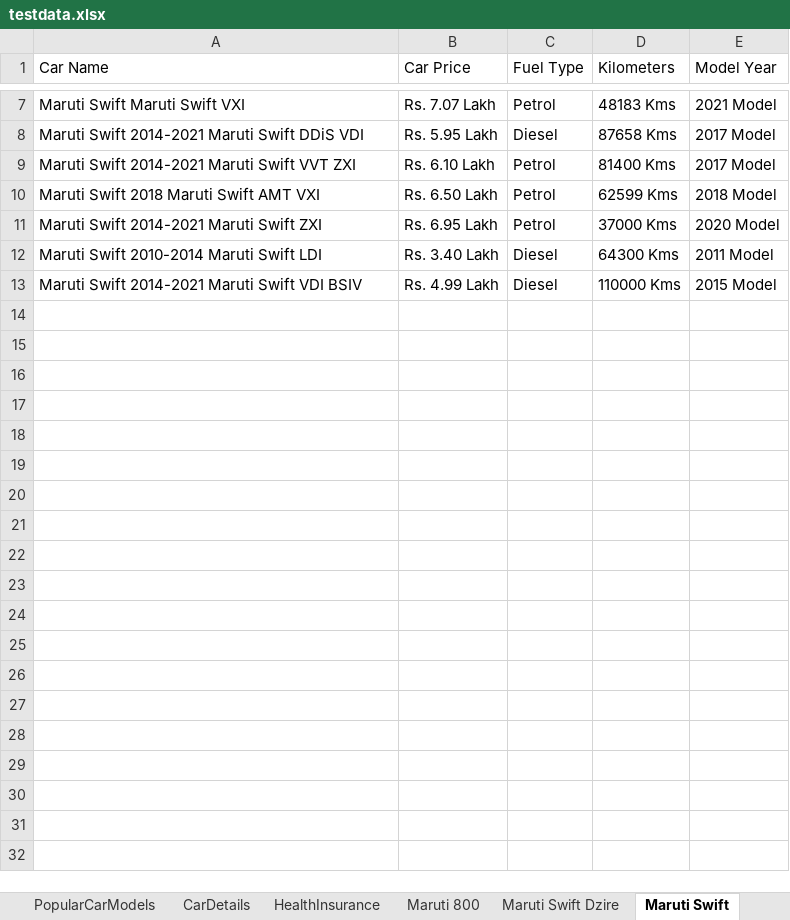
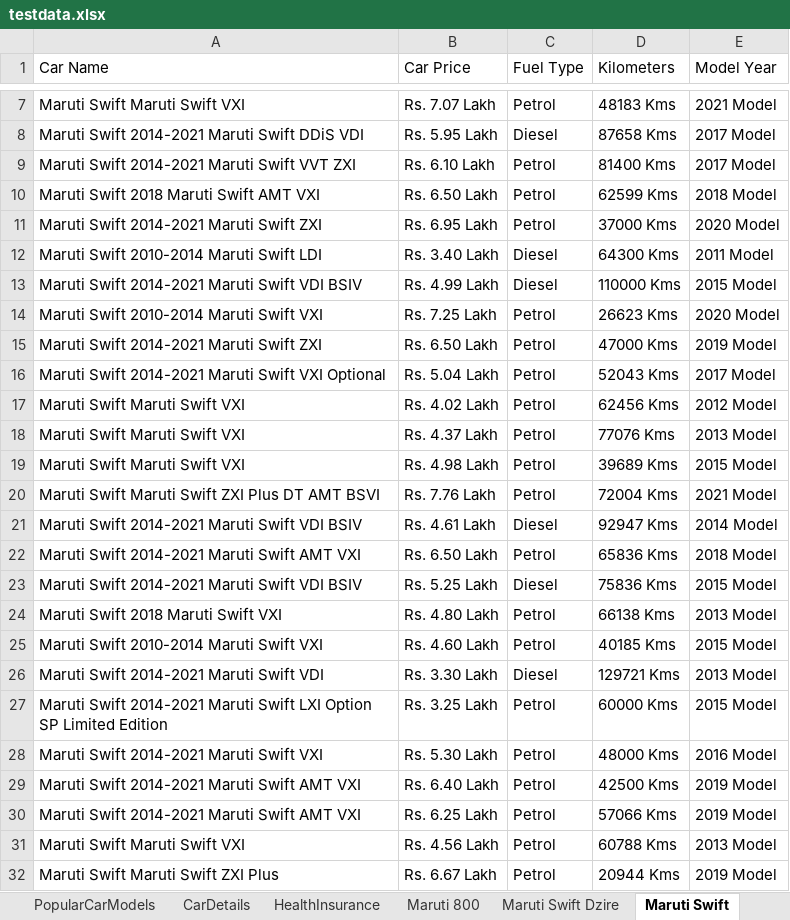
Before and after one commit to anandkumar01/Hackathon_Project, an Excel workbook: target/test-classes/testdata.xlsx, sheet Maruti Swift, drawn as a sheet; only a part is shown, gaps mark what is left out; values as stored, in another font and other column widths than the file's, no borders; the diff covers the shown part only; the diff names each change by its address in the sheet, - before the commit and + after, or states it on an @@ line.

Commit message:
Selenium GRID implemented and Popular car model details updated

```diff
--- a/target/test-classes/testdata.xlsx (sheet Maruti Swift)
+++ b/target/test-classes/testdata.xlsx (sheet Maruti Swift)
+row 14: Maruti Swift 2010-2014 Maruti Swift VXI | Rs. 7.25 Lakh | Petrol | 26623 Kms | 2020 Model
+row 15: Maruti Swift 2014-2021 Maruti Swift ZXI | Rs. 6.50 Lakh | Petrol | 47000 Kms | 2019 Model
+row 16: Maruti Swift 2014-2021 Maruti Swift VXI Optional | Rs. 5.04 Lakh | Petrol | 52043 Kms | 2017 Model
+row 17: Maruti Swift Maruti Swift VXI | Rs. 4.02 Lakh | Petrol | 62456 Kms | 2012 Model
+row 18: Maruti Swift Maruti Swift VXI | Rs. 4.37 Lakh | Petrol | 77076 Kms | 2013 Model
+row 19: Maruti Swift Maruti Swift VXI | Rs. 4.98 Lakh | Petrol | 39689 Kms | 2015 Model
+row 20: Maruti Swift Maruti Swift ZXI Plus DT AMT BSVI | Rs. 7.76 Lakh | Petrol | 72004 Kms | 2021 Model
+row 21: Maruti Swift 2014-2021 Maruti Swift VDI BSIV | Rs. 4.61 Lakh | Diesel | 92947 Kms | 2014 Model
+row 22: Maruti Swift 2014-2021 Maruti Swift AMT VXI | Rs. 6.50 Lakh | Petrol | 65836 Kms | 2018 Model
+row 23: Maruti Swift 2014-2021 Maruti Swift VDI BSIV | Rs. 5.25 Lakh | Diesel | 75836 Kms | 2015 Model
+row 24: Maruti Swift 2018 Maruti Swift VXI | Rs. 4.80 Lakh | Petrol | 66138 Kms | 2013 Model
+row 25: Maruti Swift 2010-2014 Maruti Swift VXI | Rs. 4.60 Lakh | Petrol | 40185 Kms | 2015 Model
+row 26: Maruti Swift 2014-2021 Maruti Swift VDI | Rs. 3.30 Lakh | Diesel | 129721 Kms | 2013 Model
+row 27: Maruti Swift 2014-2021 Maruti Swift LXI Option SP Limited Edition | Rs. 3.25 Lakh | Petrol | 60000 Kms | 2015 Model
+row 28: Maruti Swift 2014-2021 Maruti Swift VXI | Rs. 5.30 Lakh | Petrol | 48000 Kms | 2016 Model
+row 29: Maruti Swift 2014-2021 Maruti Swift AMT VXI | Rs. 6.40 Lakh | Petrol | 42500 Kms | 2019 Model
+row 30: Maruti Swift 2014-2021 Maruti Swift AMT VXI | Rs. 6.25 Lakh | Petrol | 57066 Kms | 2019 Model
+row 31: Maruti Swift Maruti Swift VXI | Rs. 4.56 Lakh | Petrol | 60788 Kms | 2013 Model
+row 32: Maruti Swift Maruti Swift ZXI Plus | Rs. 6.67 Lakh | Petrol | 20944 Kms | 2019 Model
```
Also changed, not shown: 75 added rows elsewhere in this sheet, sheet Honda City, sheet Maruti Swift Dzire, sheet Hyundai I10, sheet CarDetails, sheet HealthInsurance, sheet BikeDetails, 2 more sheets, 48 other files.
